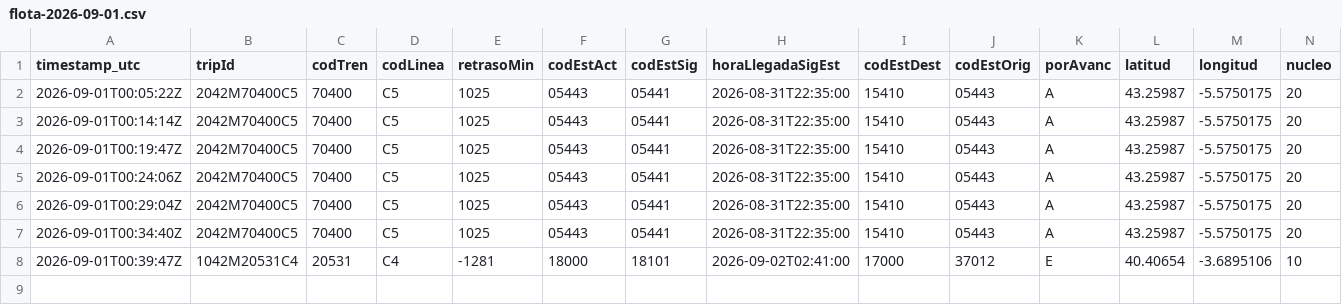
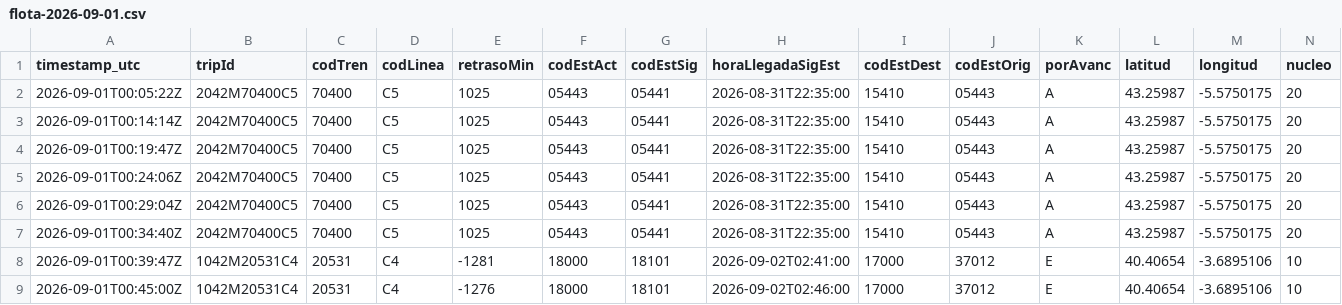
Before and after one commit to josernalist/renfe-cercanias, a CSV file: data/2026/09/flota-2026-09-01.csv, drawn as a sheet; only a part is shown; rows hold the shown columns only; the diff names each change by its address in the sheet, - before the commit and + after, or states it on an @@ line.

```diff
--- a/data/2026/09/flota-2026-09-01.csv
+++ b/data/2026/09/flota-2026-09-01.csv
+row 9: 2026-09-01T00:45:00Z | 1042M20531C4 | 20531 | C4 | -1276 | 18000 | 18101 | 2026-09-02T02:46:00 | 17000 | 37012 | E | 40.40654 | -3.6895106 | 10
```
